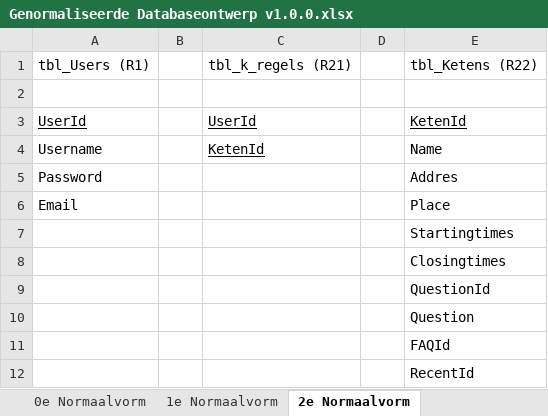
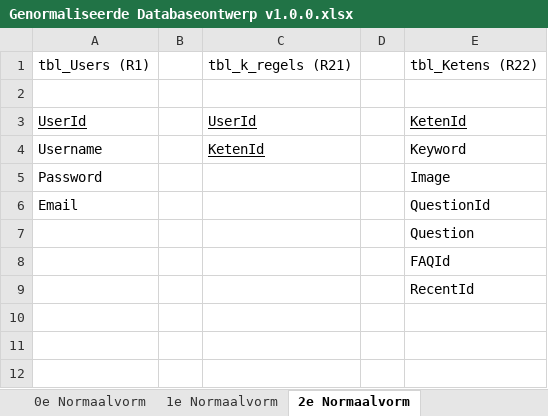
Before and after one commit to Kstrik/Periode_11_Proef_PVB_Tim_Kenley, an Excel workbook: KT2/KT2.1/KT2.1.2 Genormaliseerd Databaseontwerp/Genormaliseerde Databaseontwerp v1.0.0.xlsx, sheet 2e Normaalvorm, drawn as a sheet; values as stored, in another font and other column widths than the file's, no borders; the diff names each change by its address in the sheet, - before the commit and + after, or states it on an @@ line.

```diff
--- a/KT2/KT2.1/KT2.1.2 Genormaliseerd Databaseontwerp/Genormaliseerde Databaseontwerp v1.0.0.xlsx (sheet 2e Normaalvorm)
+++ b/KT2/KT2.1/KT2.1.2 Genormaliseerd Databaseontwerp/Genormaliseerde Databaseontwerp v1.0.0.xlsx (sheet 2e Normaalvorm)
-E4: Name
+E4: Keyword
-E5: Addres
+E5: Image
-E6: Place
+E6: QuestionId
-row 7:  |  |  |  | Startingtimes
-row 8:  |  |  |  | Closingtimes
-row 9:  |  |  |  | QuestionId
```
Also changed, not shown: sheet Strokendiagram, sheet 3e Normaalvorm, sheet 1e Normaalvorm, sheet 0e Normaalvorm, charts or pictures.
